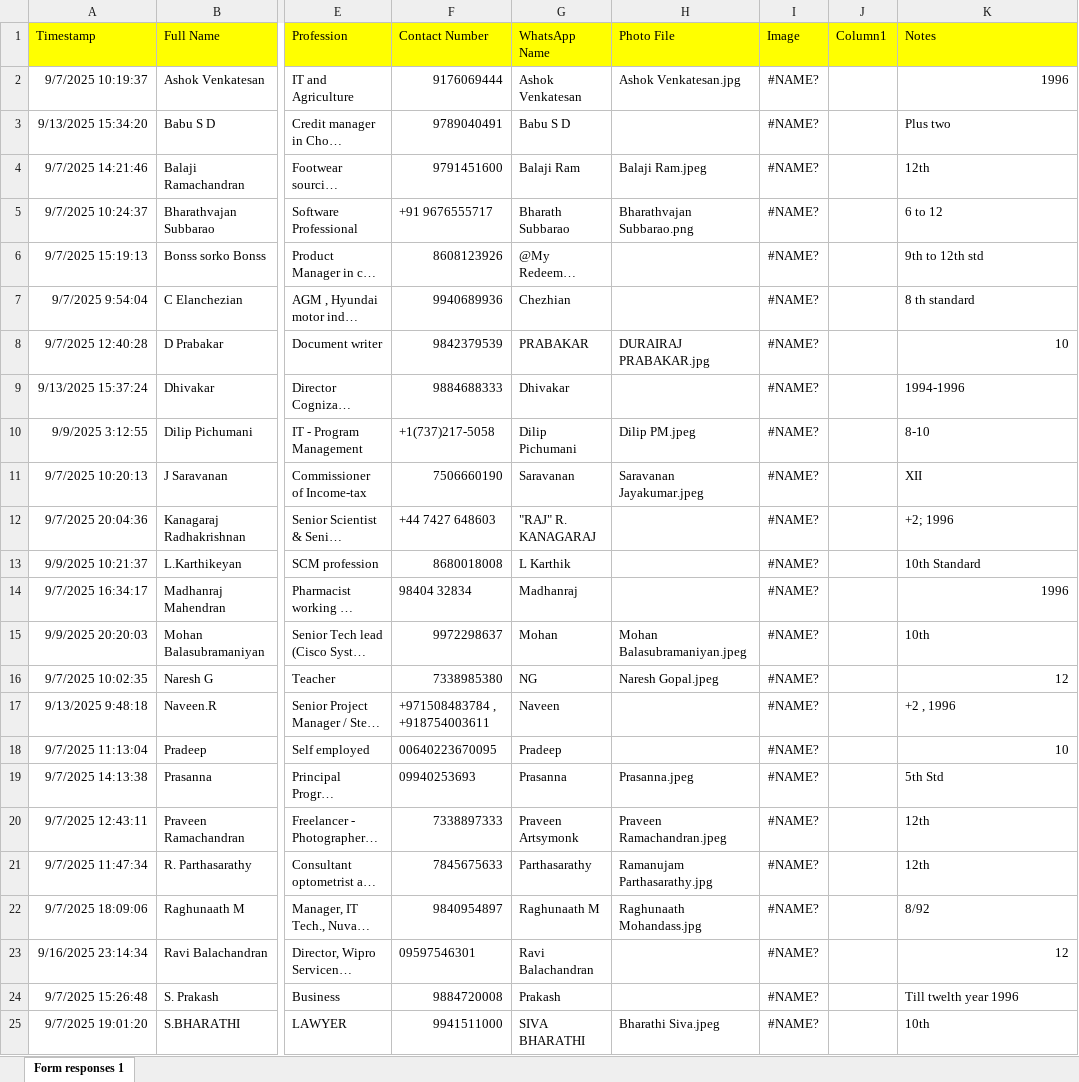
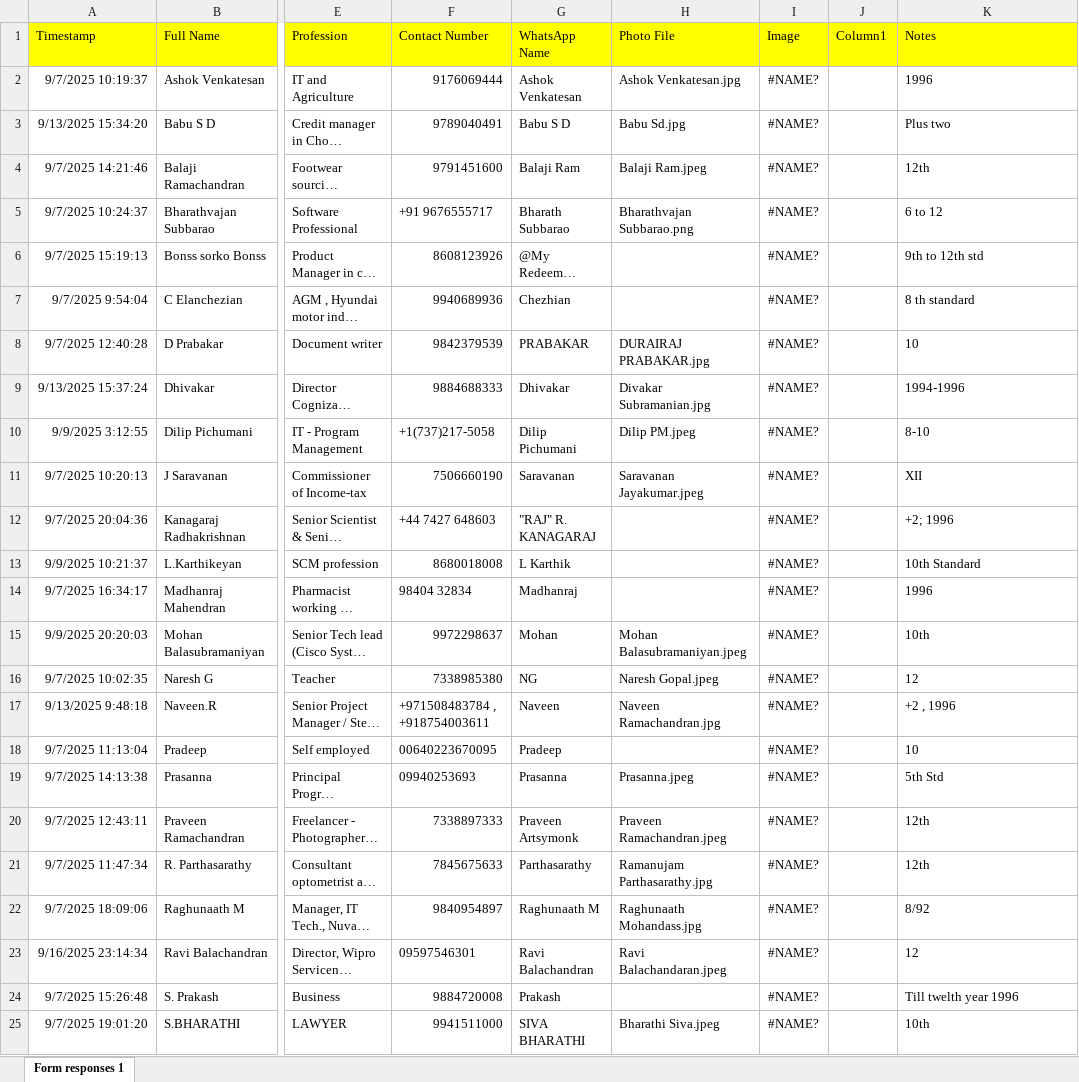
Before and after one commit to BharathSubbarao/sskv-alumni-directory, an Excel workbook: SSKV_Alumni_Data.xlsx, sheet Form responses 1, drawn as a sheet; only a part is shown, gaps mark what is left out; long unchanged cells end in …; values as stored, in another font and other column widths than the file's, no borders; table styles not drawn; the diff covers the shown part only; the diff names each change by its address in the sheet, - before the commit and + after, or states it on an @@ line.

Commit message:
Add files via upload

```diff
--- a/SSKV_Alumni_Data.xlsx (sheet Form responses 1)
+++ b/SSKV_Alumni_Data.xlsx (sheet Form responses 1)
-K2 alignment: right
+K2 alignment: left
-H3 (Photo File): (empty)
+H3 (Photo File): Babu Sd.jpg
-K8 alignment: right
+K8 alignment: left
-H9 (Photo File): (empty)
+H9 (Photo File): Divakar Subramanian.jpg
-K14 alignment: right
+K14 alignment: left
-K16 alignment: right
+K16 alignment: left
-H17 (Photo File): (empty)
+H17 (Photo File): Naveen Ramachandran.jpg
-K18 alignment: right
+K18 alignment: left
-H23 (Photo File): (empty)
+H23 (Photo File): Ravi Balachandaran.jpeg
-K23 alignment: right
+K23 alignment: left
```
Also changed, not shown: 2 edited cells and cell formats elsewhere in this sheet, formulas that keep their value.
